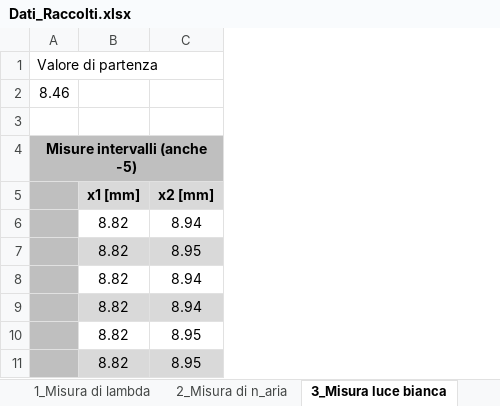
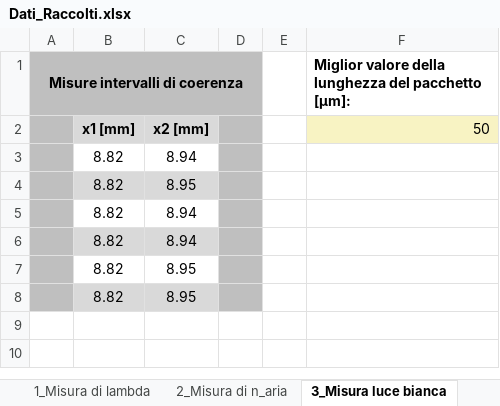
Before and after one commit to Mattia04/Labo_2_Anno_ottica, an Excel workbook: Michelson/Dati_Raccolti.xlsx, sheet 3_Misura luce bianca, drawn as a sheet; values as stored, in another font and other column widths than the file's, no borders; removed rows and columns are numbered as before the commit, all else as after; the diff names each change by its address in the sheet, - before the commit and + after, or states it on an @@ line.

```diff
--- a/Michelson/Dati_Raccolti.xlsx (sheet 3_Misura luce bianca)
+++ b/Michelson/Dati_Raccolti.xlsx (sheet 3_Misura luce bianca)
-column A (Misure intervalli (anche -5)), empty
+column A (Misure intervalli di coerenza), empty
+column D, empty
+column E, empty
+column F, rows 1-2: Miglior valore della lunghezza del pacchetto [µm]: | 50
-row 1: Valore di partenza
-row 2: 8.46
-row 3: (empty)
```
Also changed, not shown: sheet 1_Misura di lambda, sheet 4_Misura doppietto Na, sheet 2_Misura di n_aria, sheet Export_lambda, sheet Export_Na, other sheet tabs, formulas that keep their value, 2 other files.
